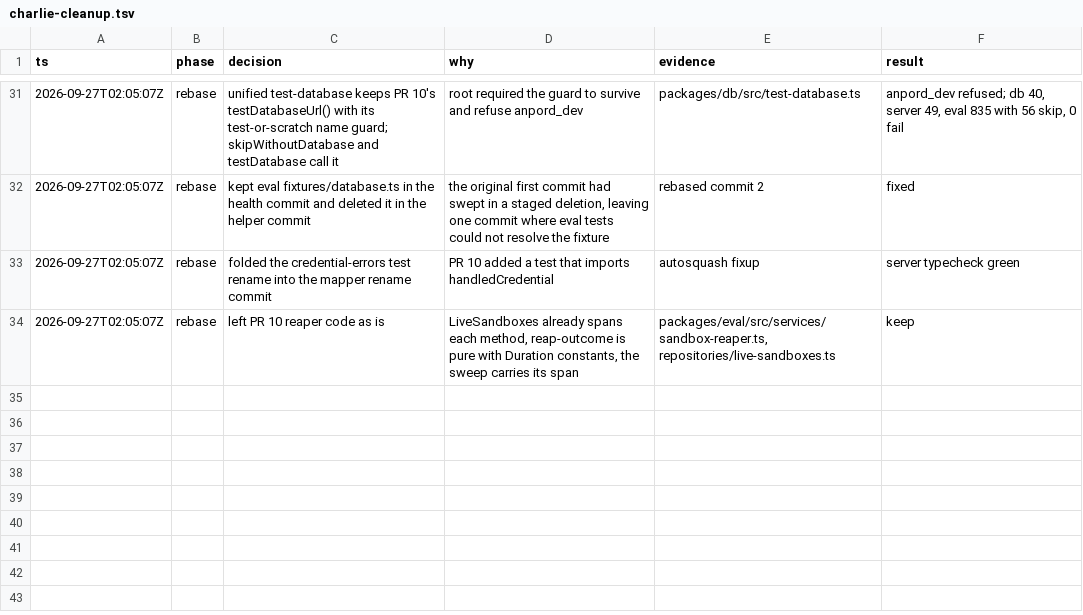
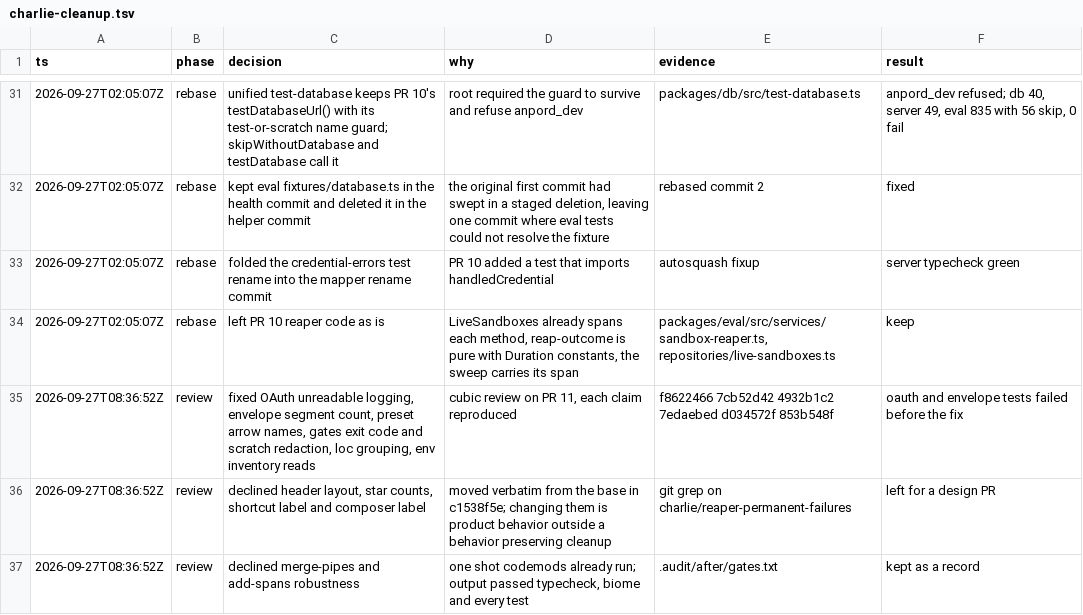
Before and after one commit to charlietlamb/anpord, a TSV file: .audit/charlie-cleanup.tsv, drawn as a sheet; only a part is shown, gaps mark what is left out; the diff names each change by its address in the sheet, - before the commit and + after, or states it on an @@ line.

Commit message:
The decision trail records how the review comments were handled

```diff
--- a/.audit/charlie-cleanup.tsv
+++ b/.audit/charlie-cleanup.tsv
+row 35: 2026-09-27T08:36:52Z | review | fixed OAuth unreadable logging, envelope segment count, preset arrow names, gates exit code and scratch redaction, loc grouping, env inventory reads | cubic review on PR 11, each claim reproduced | f8622466 7cb52d42 4932b1c2 7edaebed d034572f 853b548f | oauth and envelope tests failed before the fix
+row 36: 2026-09-27T08:36:52Z | review | declined header layout, star counts, shortcut label and composer label | moved verbatim from the base in c1538f5e; changing them is product behavior outside a behavior preserving cleanup | git grep on charlie/reaper-permanent-failures | left for a design PR
+row 37: 2026-09-27T08:36:52Z | review | declined merge-pipes and add-spans robustness | one shot codemods already run; output passed typecheck, biome and every test | .audit/after/gates.txt | kept as a record
```
